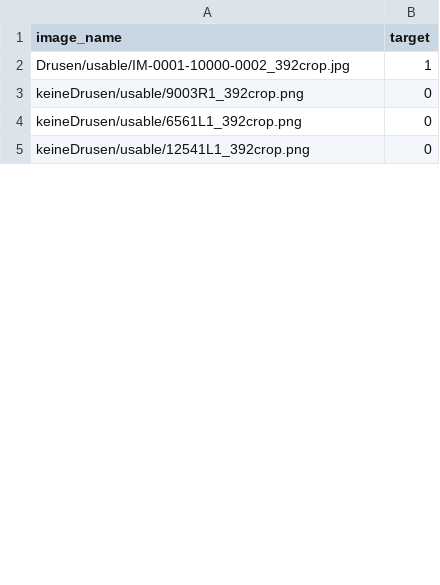
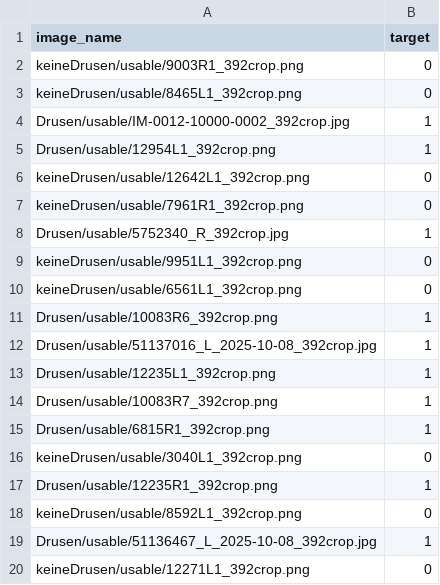
Before and after one commit to maxpaul29/ophthalmic-diffusion-classifier, a CSV file: dataset/splits/drusen-fold0-test.csv, drawn as a sheet; only a part is shown; the diff covers the shown part only.

```diff
--- a/dataset/splits/drusen-fold0-test.csv
+++ b/dataset/splits/drusen-fold0-test.csv
@@ -1,5 +1,20 @@
 image_name,target
-Drusen/usable/IM-0001-10000-0002_392crop.jpg,1
 keineDrusen/usable/9003R1_392crop.png,0
+keineDrusen/usable/8465L1_392crop.png,0
+Drusen/usable/IM-0012-10000-0002_392crop.jpg,1
+Drusen/usable/12954L1_392crop.png,1
+keineDrusen/usable/12642L1_392crop.png,0
+keineDrusen/usable/7961R1_392crop.png,0
+Drusen/usable/5752340_R_392crop.jpg,1
+keineDrusen/usable/9951L1_392crop.png,0
 keineDrusen/usable/6561L1_392crop.png,0
-keineDrusen/usable/12541L1_392crop.png,0
+Drusen/usable/10083R6_392crop.png,1
+Drusen/usable/51137016_L_2025-10-08_392crop.jpg,1
+Drusen/usable/12235L1_392crop.png,1
+Drusen/usable/10083R7_392crop.png,1
+Drusen/usable/6815R1_392crop.png,1
+keineDrusen/usable/3040L1_392crop.png,0
+Drusen/usable/12235R1_392crop.png,1
+keineDrusen/usable/8592L1_392crop.png,0
+Drusen/usable/51136467_L_2025-10-08_392crop.jpg,1
+keineDrusen/usable/12271L1_392crop.png,0
```
Also changed, not shown: 4 added rows, 25 removed rows, 9 moved rows and 4 edited cells elsewhere in this file, dataset/splits/drusen-fold0-train.csv, dataset/splits/drusen-fold1-valid.csv, 12 other files.
